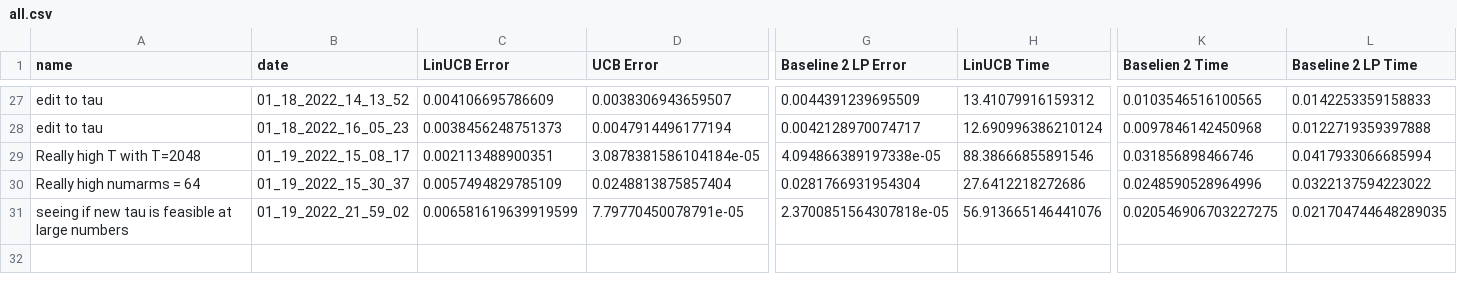
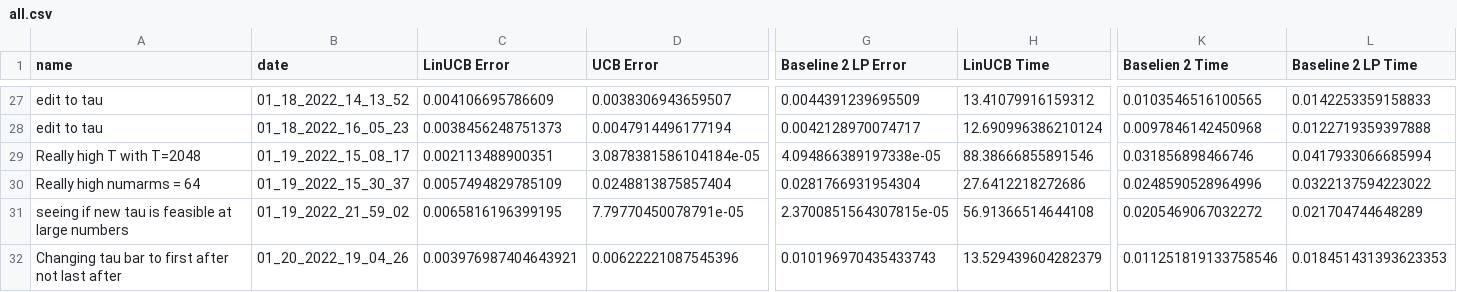
Before and after one commit to EtashGuha/InvLinUCB, a CSV file: data/all.csv, drawn as a sheet; only a part is shown, gaps mark what is left out; rows hold the shown columns only; the diff names each change by its address in the sheet, - before the commit and + after, or states it on an @@ line.

Commit message:
changed tau bar to first

```diff
--- a/data/all.csv
+++ b/data/all.csv
-C31 (LinUCB Error): 0.006581619639919599
+C31 (LinUCB Error): 0.0065816196399195
-G31 (Baseline 2 LP Error): 2.3700851564307818e-05
+G31 (Baseline 2 LP Error): 2.3700851564307815e-05
-H31 (LinUCB Time): 56.913665146441076
+H31 (LinUCB Time): 56.91366514644108
-K31 (Baselien 2 Time): 0.020546906703227275
+K31 (Baselien 2 Time): 0.0205469067032272
-L31 (Baseline 2 LP Time): 0.021704744648289035
+L31 (Baseline 2 LP Time): 0.021704744648289
+row 32: Changing tau bar to first after not last after | 01_20_2022_19_04_26 | 0.003976987404643921 | 0.00622221087545396 | 0.010196970435433743 | 13.529439604282379 | 0.011251819133758546 | 0.018451431393623353
```
Also changed, not shown: 4 other files.
